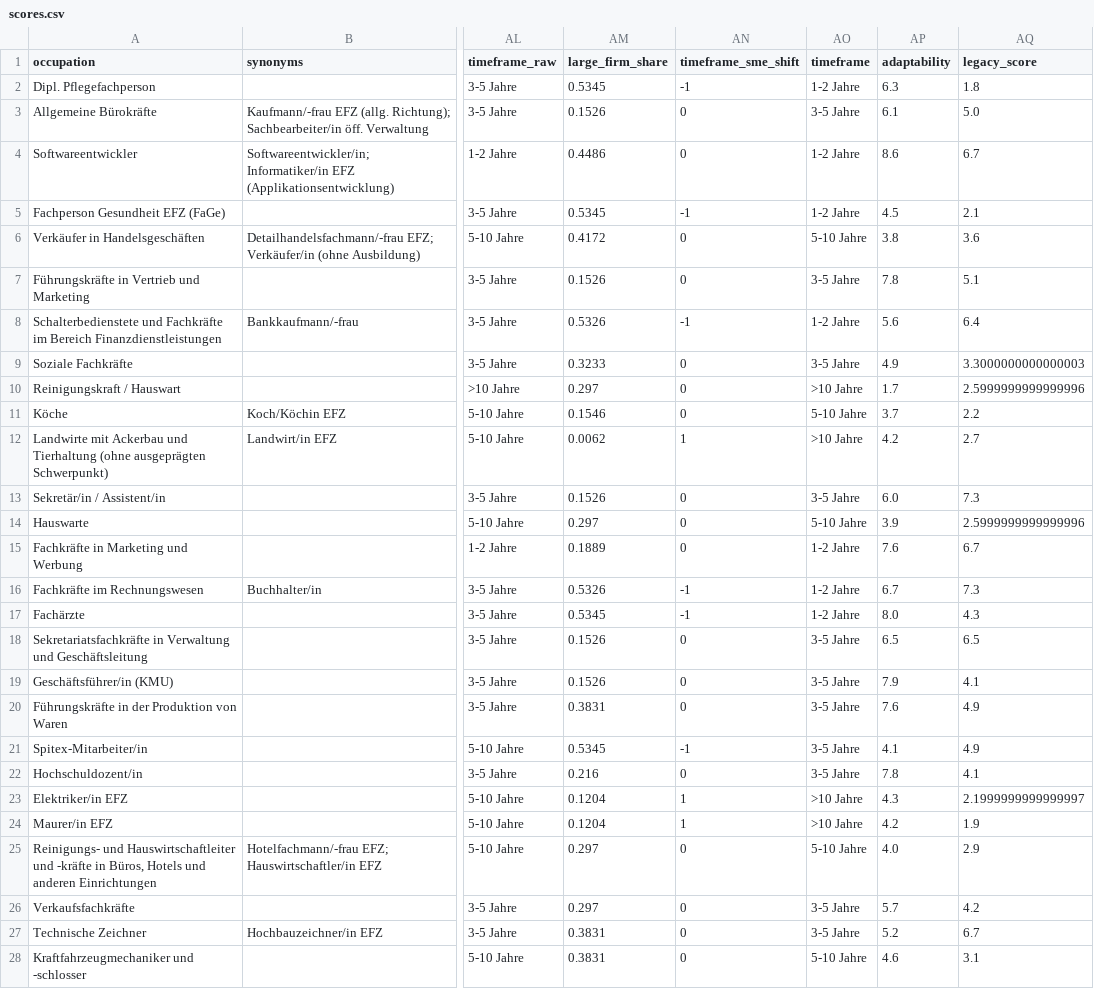
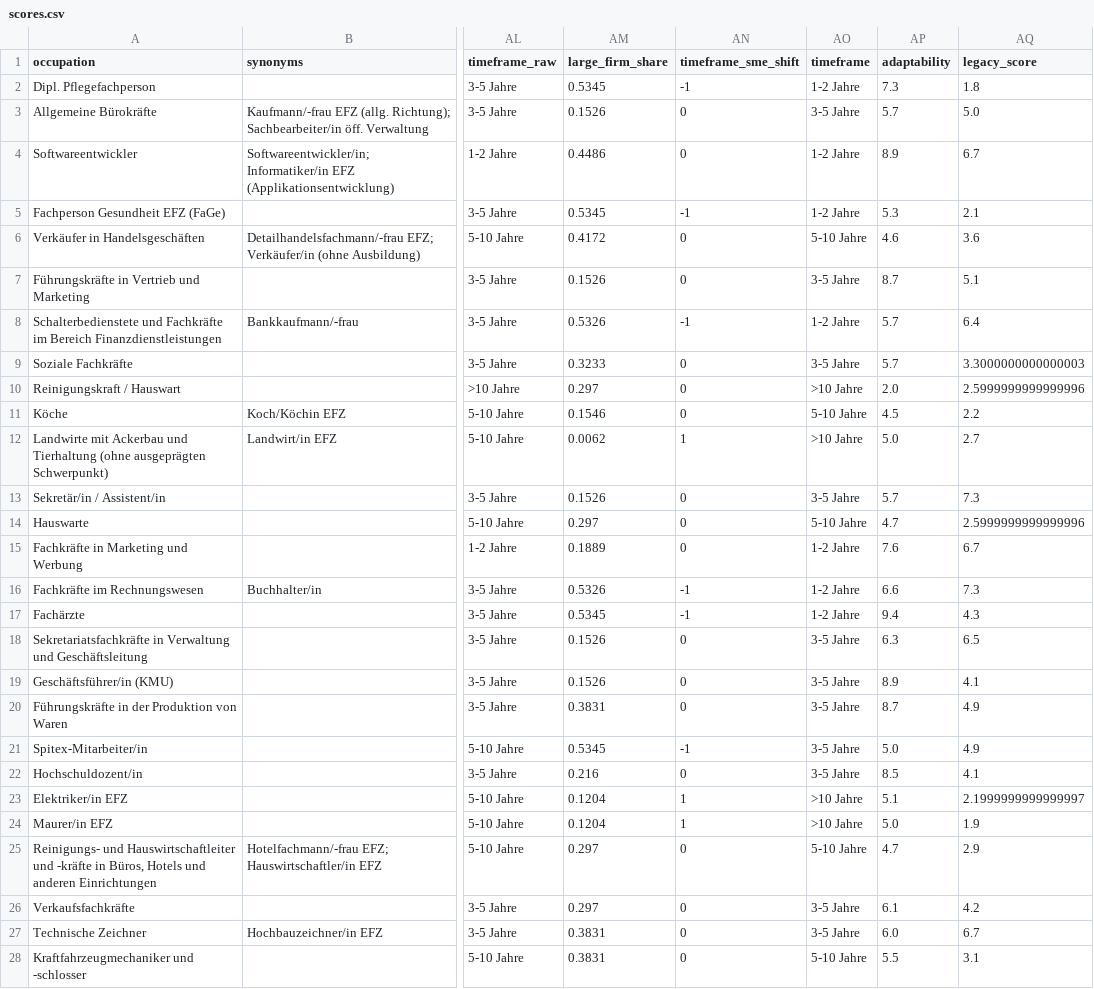
Before and after one commit to minigraphx/ki-jobexposition-schweiz, a CSV file: data/processed/scores.csv, drawn as a sheet; only a part is shown, gaps mark what is left out; the diff covers the shown part only; the diff names each change by its address in the sheet, - before the commit and + after, or states it on an @@ line.

```diff
--- a/data/processed/scores.csv
+++ b/data/processed/scores.csv
-AP2 (adaptability): 6.3
+AP2 (adaptability): 7.3
-AP3 (adaptability): 6.1
+AP3 (adaptability): 5.7
-AP4 (adaptability): 8.6
+AP4 (adaptability): 8.9
-AP5 (adaptability): 4.5
+AP5 (adaptability): 5.3
-AP6 (adaptability): 3.8
+AP6 (adaptability): 4.6
-AP7 (adaptability): 7.8
+AP7 (adaptability): 8.7
-AP8 (adaptability): 5.6
+AP8 (adaptability): 5.7
-AP9 (adaptability): 4.9
+AP9 (adaptability): 5.7
-AP10 (adaptability): 1.7
+AP10 (adaptability): 2.0
-AP11 (adaptability): 3.7
+AP11 (adaptability): 4.5
-AP12 (adaptability): 4.2
+AP12 (adaptability): 5.0
-AP13 (adaptability): 6.0
+AP13 (adaptability): 5.7
-AP14 (adaptability): 3.9
+AP14 (adaptability): 4.7
-AP16 (adaptability): 6.7
+AP16 (adaptability): 6.6
-AP17 (adaptability): 8.0
+AP17 (adaptability): 9.4
-AP18 (adaptability): 6.5
+AP18 (adaptability): 6.3
-AP19 (adaptability): 7.9
+AP19 (adaptability): 8.9
-AP20 (adaptability): 7.6
+AP20 (adaptability): 8.7
-AP21 (adaptability): 4.1
+AP21 (adaptability): 5.0
-AP22 (adaptability): 7.8
+AP22 (adaptability): 8.5
-AP23 (adaptability): 4.3
+AP23 (adaptability): 5.1
-AP24 (adaptability): 4.2
+AP24 (adaptability): 5.0
-AP25 (adaptability): 4.0
+AP25 (adaptability): 4.7
-AP26 (adaptability): 5.7
+AP26 (adaptability): 6.1
-AP27 (adaptability): 5.2
+AP27 (adaptability): 6.0
-AP28 (adaptability): 4.6
+AP28 (adaptability): 5.5
```
Also changed, not shown: 159 edited cells elsewhere in this file, 14 other files.
